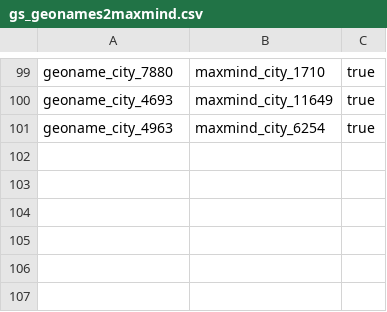
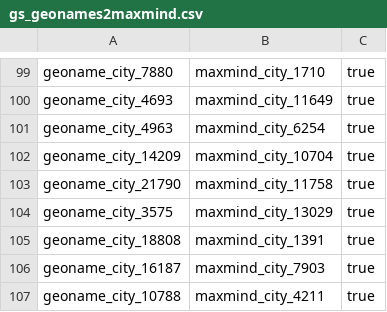
Before and after one commit to jd3v/wdi, a CSV file: usecase/wdiproject/goldstandard/gs_geonames2maxmind.csv, drawn as a sheet; only a part is shown, gaps mark what is left out; the diff names each change by its address in the sheet, - before the commit and + after, or states it on an @@ line.

```diff
--- a/usecase/wdiproject/goldstandard/gs_geonames2maxmind.csv
+++ b/usecase/wdiproject/goldstandard/gs_geonames2maxmind.csv
+row 102: geoname_city_14209 | maxmind_city_10704 | true
+row 103: geoname_city_21790 | maxmind_city_11758 | true
+row 104: geoname_city_3575 | maxmind_city_13029 | true
+row 105: geoname_city_18808 | maxmind_city_1391 | true
+row 106: geoname_city_16187 | maxmind_city_7903 | true
+row 107: geoname_city_10788 | maxmind_city_4211 | true
```
Also changed, not shown: usecase/wdiproject/output/optimisation/rm_geonames2dbpedia.csv, usecase/wdiproject/output/optimisation/rm_geonames2maxmind.csv, 6 other files.
